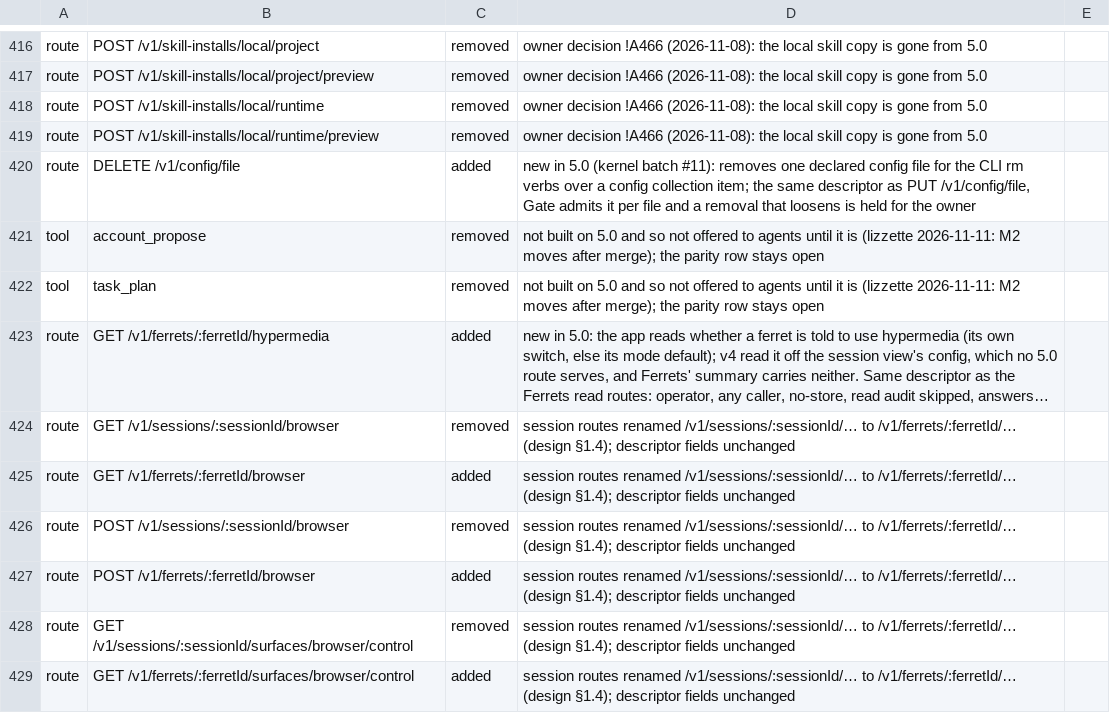
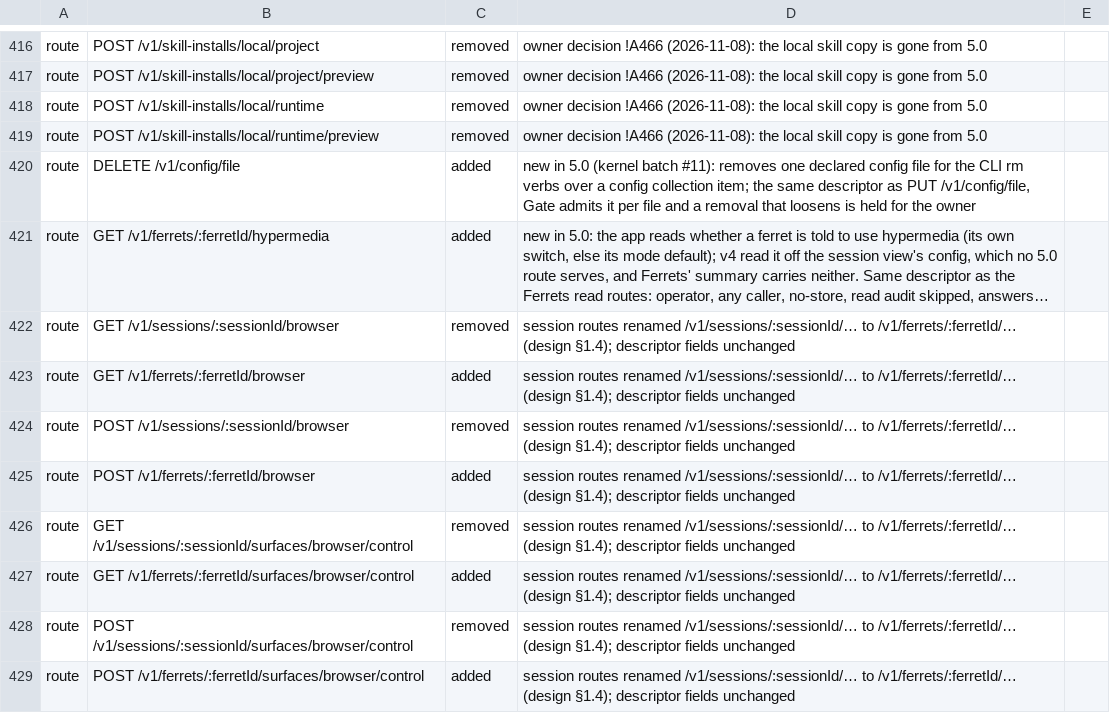
Before and after one commit to kirinnee/ferretry, a TSV file: scripts/validate/descriptor-parity-changes.tsv, drawn as a sheet; only a part is shown, gaps mark what is left out; the shorter side is filled out with more unchanged rows; long unchanged cells end in …; the diff names each change by its address in the sheet, - before the commit and + after, or states it on an @@ line.

Commit message:
feat(accounts): give agents account_propose and task_plan back
Both tools raise one card for the owner and change nothing by themselves.
They are declared again in the manifest, answered by the daemon half over
LoginRecipeService, SignInRuleSuggestions and TaskPlanService, and listed
by fy mcp serve (the UNBUILT_TOOLS filter and notBuiltTool are gone).

Input 136 is closed by deletion: secure.preapprove is not ported
(docs/rebuild/inflight.md), so taskPlanLinesOfCopyItems has no caller and goes.

ports-pending: closed 3, added 0.

```diff
--- a/scripts/validate/descriptor-parity-changes.tsv
+++ b/scripts/validate/descriptor-parity-changes.tsv
-row 421: tool | account_propose | removed | not built on 5.0 and so not offered to agents until it is (lizzette 2026-11-11: M2 moves after merge); the parity row stays open
-row 422: tool | task_plan | removed | not built on 5.0 and so not offered to agents until it is (lizzette 2026-11-11: M2 moves after merge); the parity row stays open
```
Also changed, not shown: docs/design/rebuild-parity.tsv, 21 other files.
